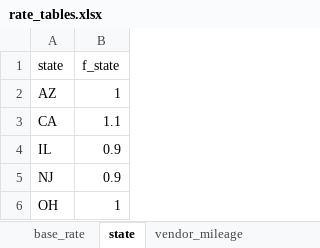
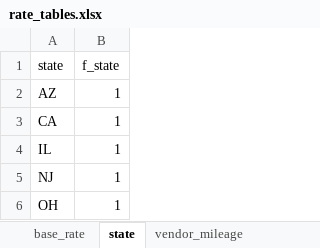
Before and after one commit to trijot/PricingWorkshop_RPM2026, an Excel workbook: rater_files/rate_tables.xlsx, sheet state, drawn as a sheet; values as stored, in another font and other column widths than the file's, no borders; the diff names each change by its address in the sheet, - before the commit and + after, or states it on an @@ line.

```diff
--- a/rater_files/rate_tables.xlsx (sheet state)
+++ b/rater_files/rate_tables.xlsx (sheet state)
-B3 (f_state): 1.1
+B3 (f_state): 1
-B4:B5 (f_state): 0.9
+B4:B5 (f_state): 1
```
Also changed, not shown: 3 other files.
